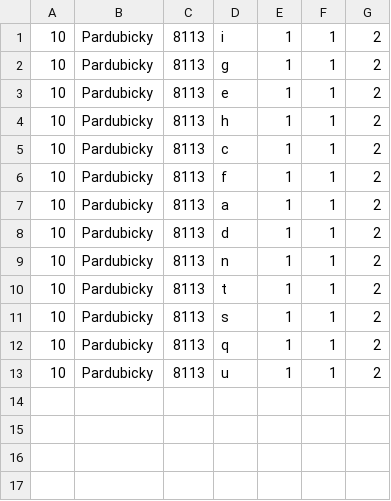
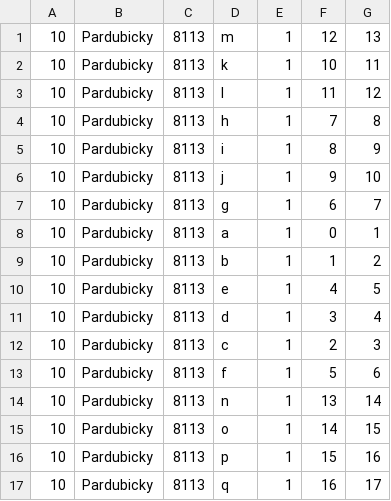
Before and after one commit to mirroxEkb14/PrioritniDemografickyVyhledavac, a CSV file: src/main/java/cz/upce/fei/bdats/util/vzor.csv, drawn as a sheet.

Commit message:
perzistence, generator, util

```diff
--- a/src/main/java/cz/upce/fei/bdats/util/vzor.csv
+++ b/src/main/java/cz/upce/fei/bdats/util/vzor.csv
@@ -1,13 +1,17 @@
-10;Pardubicky;8113;i;1;1;2
-10;Pardubicky;8113;g;1;1;2
-10;Pardubicky;8113;e;1;1;2
-10;Pardubicky;8113;h;1;1;2
-10;Pardubicky;8113;c;1;1;2
-10;Pardubicky;8113;f;1;1;2
-10;Pardubicky;8113;a;1;1;2
-10;Pardubicky;8113;d;1;1;2
-10;Pardubicky;8113;n;1;1;2
-10;Pardubicky;8113;t;1;1;2
-10;Pardubicky;8113;s;1;1;2
-10;Pardubicky;8113;q;1;1;2
-10;Pardubicky;8113;u;1;1;2
+10;Pardubicky;8113;m;1;12;13
+10;Pardubicky;8113;k;1;10;11
+10;Pardubicky;8113;l;1;11;12
+10;Pardubicky;8113;h;1;7;8
+10;Pardubicky;8113;i;1;8;9
+10;Pardubicky;8113;j;1;9;10
+10;Pardubicky;8113;g;1;6;7
+10;Pardubicky;8113;a;1;0;1
+10;Pardubicky;8113;b;1;1;2
+10;Pardubicky;8113;e;1;4;5
+10;Pardubicky;8113;d;1;3;4
+10;Pardubicky;8113;c;1;2;3
+10;Pardubicky;8113;f;1;5;6
+10;Pardubicky;8113;n;1;13;14
+10;Pardubicky;8113;o;1;14;15
+10;Pardubicky;8113;p;1;15;16
+10;Pardubicky;8113;q;1;16;17
```
Also changed, not shown: 15 other files.
